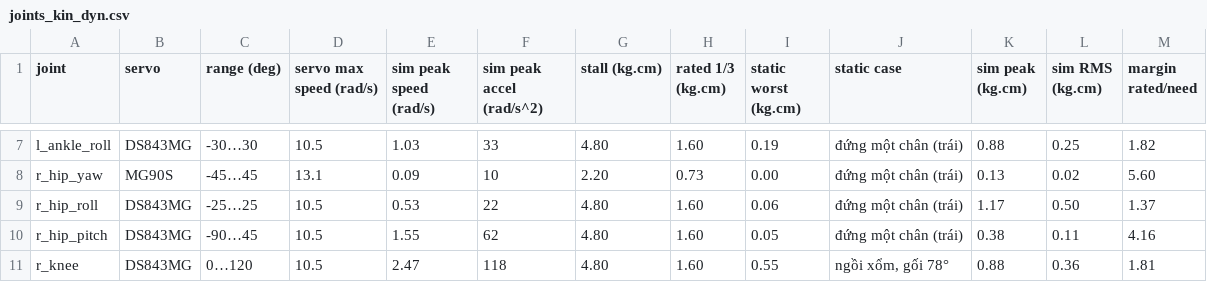
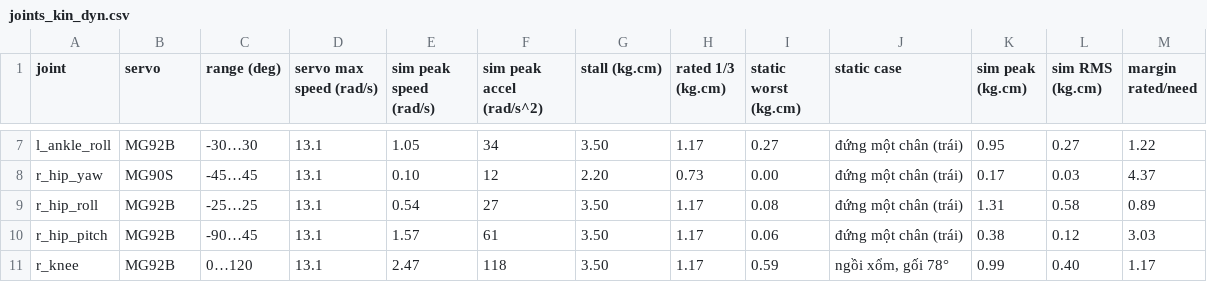
Before and after one commit to nguyenhau442001/Synapse_Humanoid, a CSV file: sim/mini_humanoid/tables/joints_kin_dyn.csv, drawn as a sheet; only a part is shown, gaps mark what is left out; the diff covers the shown part only; the diff names each change by its address in the sheet, - before the commit and + after, or states it on an @@ line.

```diff
--- a/sim/mini_humanoid/tables/joints_kin_dyn.csv
+++ b/sim/mini_humanoid/tables/joints_kin_dyn.csv
-B7 (servo): DS843MG
+B7 (servo): MG92B
-D7 (servo max speed (rad/s)): 10.5
+D7 (servo max speed (rad/s)): 13.1
-E7 (sim peak speed (rad/s)): 1.03
+E7 (sim peak speed (rad/s)): 1.05
-F7 (sim peak accel (rad/s^2)): 33
+F7 (sim peak accel (rad/s^2)): 34
-G7 (stall (kg.cm)): 4.80
+G7 (stall (kg.cm)): 3.50
-H7 (rated 1/3 (kg.cm)): 1.60
+H7 (rated 1/3 (kg.cm)): 1.17
-I7 (static worst (kg.cm)): 0.19
+I7 (static worst (kg.cm)): 0.27
-K7 (sim peak (kg.cm)): 0.88
+K7 (sim peak (kg.cm)): 0.95
-L7 (sim RMS (kg.cm)): 0.25
+L7 (sim RMS (kg.cm)): 0.27
-M7 (margin rated/need): 1.82
+M7 (margin rated/need): 1.22
-E8 (sim peak speed (rad/s)): 0.09
+E8 (sim peak speed (rad/s)): 0.10
-F8 (sim peak accel (rad/s^2)): 10
+F8 (sim peak accel (rad/s^2)): 12
-K8 (sim peak (kg.cm)): 0.13
+K8 (sim peak (kg.cm)): 0.17
-L8 (sim RMS (kg.cm)): 0.02
+L8 (sim RMS (kg.cm)): 0.03
-M8 (margin rated/need): 5.60
+M8 (margin rated/need): 4.37
-B9:B11 (servo): DS843MG
+B9:B11 (servo): MG92B
-D9:D11 (servo max speed (rad/s)): 10.5
+D9:D11 (servo max speed (rad/s)): 13.1
-E9 (sim peak speed (rad/s)): 0.53
+E9 (sim peak speed (rad/s)): 0.54
-F9 (sim peak accel (rad/s^2)): 22
+F9 (sim peak accel (rad/s^2)): 27
-G9:G11 (stall (kg.cm)): 4.80
+G9:G11 (stall (kg.cm)): 3.50
-H9:H11 (rated 1/3 (kg.cm)): 1.60
+H9:H11 (rated 1/3 (kg.cm)): 1.17
-I9 (static worst (kg.cm)): 0.06
+I9 (static worst (kg.cm)): 0.08
-K9 (sim peak (kg.cm)): 1.17
+K9 (sim peak (kg.cm)): 1.31
-L9 (sim RMS (kg.cm)): 0.50
+L9 (sim RMS (kg.cm)): 0.58
-M9 (margin rated/need): 1.37
+M9 (margin rated/need): 0.89
-E10 (sim peak speed (rad/s)): 1.55
+E10 (sim peak speed (rad/s)): 1.57
-F10 (sim peak accel (rad/s^2)): 62
+F10 (sim peak accel (rad/s^2)): 61
-I10 (static worst (kg.cm)): 0.05
+I10 (static worst (kg.cm)): 0.06
-L10 (sim RMS (kg.cm)): 0.11
+L10 (sim RMS (kg.cm)): 0.12
-M10 (margin rated/need): 4.16
+M10 (margin rated/need): 3.03
-I11 (static worst (kg.cm)): 0.55
+I11 (static worst (kg.cm)): 0.59
-K11 (sim peak (kg.cm)): 0.88
+K11 (sim peak (kg.cm)): 0.99
-L11 (sim RMS (kg.cm)): 0.36
+L11 (sim RMS (kg.cm)): 0.40
-M11 (margin rated/need): 1.81
+M11 (margin rated/need): 1.17
```
Also changed, not shown: 58 edited cells elsewhere in this file, sim/mini_humanoid/tables/dh_table.csv, sim/mini_humanoid/tables/links_dynamics.csv, 1 other file.
